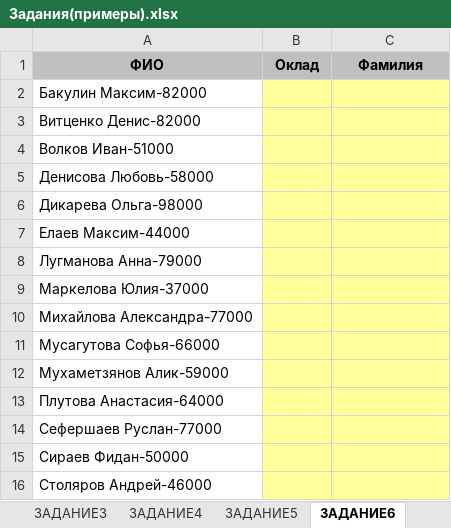
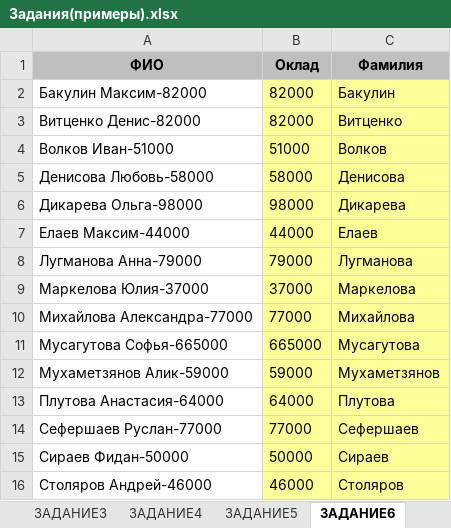
Before and after one commit to ns-m/data_analysis, an Excel workbook: OtherModule/Excel/Задания(примеры).xlsx, sheet ЗАДАНИЕ6, drawn as a sheet; values as stored, in another font and other column widths than the file's, no borders; charts and pictures not drawn; removed rows and columns are numbered as before the commit, all else as after; the diff names each change by its address in the sheet, - before the commit and + after, or states it on an @@ line.

```diff
--- a/OtherModule/Excel/Задания(примеры).xlsx (sheet ЗАДАНИЕ6)
+++ b/OtherModule/Excel/Задания(примеры).xlsx (sheet ЗАДАНИЕ6)
-B2:B3 (Оклад): (empty)
+B2:B3 (Оклад): 82000
-C2 (Фамилия): (empty)
+C2 (Фамилия): Бакулин
-C3 (Фамилия): (empty)
+C3 (Фамилия): Витценко
-B4 (Оклад): (empty)
+B4 (Оклад): 51000
-C4 (Фамилия): (empty)
+C4 (Фамилия): Волков
-B5 (Оклад): (empty)
+B5 (Оклад): 58000
-C5 (Фамилия): (empty)
+C5 (Фамилия): Денисова
-B6 (Оклад): (empty)
+B6 (Оклад): 98000
-C6 (Фамилия): (empty)
+C6 (Фамилия): Дикарева
-B7 (Оклад): (empty)
+B7 (Оклад): 44000
-C7 (Фамилия): (empty)
+C7 (Фамилия): Елаев
-B8 (Оклад): (empty)
+B8 (Оклад): 79000
-C8 (Фамилия): (empty)
+C8 (Фамилия): Лугманова
-B9 (Оклад): (empty)
+B9 (Оклад): 37000
-C9 (Фамилия): (empty)
+C9 (Фамилия): Маркелова
-B10 (Оклад): (empty)
+B10 (Оклад): 77000
-C10 (Фамилия): (empty)
+C10 (Фамилия): Михайлова
-row 11: Мусагутова Софья-66000
+row 11: Мусагутова Софья-665000 | 665000 | Мусагутова
-B12 (Оклад): (empty)
+B12 (Оклад): 59000
-C12 (Фамилия): (empty)
+C12 (Фамилия): Мухаметзянов
-B13 (Оклад): (empty)
+B13 (Оклад): 64000
-C13 (Фамилия): (empty)
+C13 (Фамилия): Плутова
-B14 (Оклад): (empty)
+B14 (Оклад): 77000
-C14 (Фамилия): (empty)
+C14 (Фамилия): Сефершаев
-B15 (Оклад): (empty)
+B15 (Оклад): 50000
-C15 (Фамилия): (empty)
+C15 (Фамилия): Сираев
-B16 (Оклад): (empty)
+B16 (Оклад): 46000
-C16 (Фамилия): (empty)
+C16 (Фамилия): Столяров
```
Also changed, not shown: sheet ЗАДАНИЕ7, sheet ЗАДАНИЕ5, sheet ЗАДАНИЕ8, sheet ЗАДАНИЕ3, sheet ЗАДАНИЕ2, sheet ЗАДАНИЕ4, charts or pictures, 1 other file.
